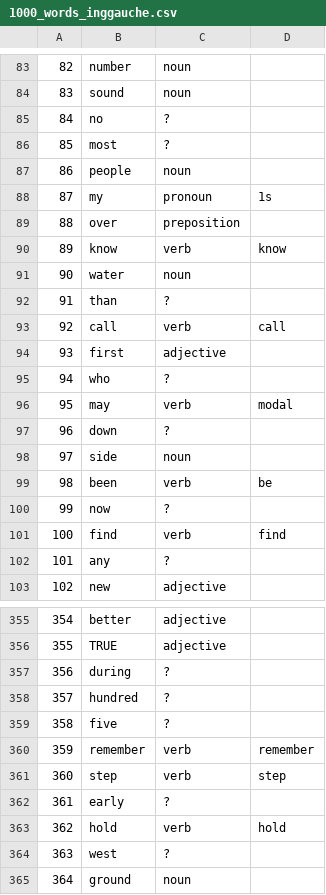
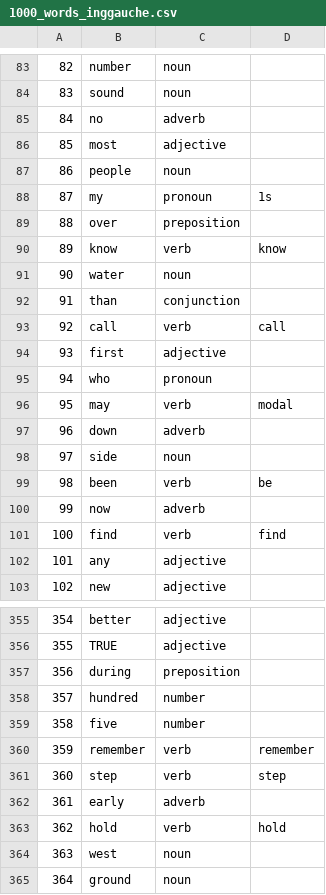
Before and after one commit to agannon/IngGauche, a CSV file: data/1000_words_inggauche.csv, drawn as a sheet; only a part is shown, gaps mark what is left out; the diff covers the shown part only.

```diff
--- a/data/1000_words_inggauche.csv
+++ b/data/1000_words_inggauche.csv
@@ -84,4 +84,4 @@
 83,sound,noun,
-84,no,?,
-85,most,?,
+84,no,adverb,
+85,most,adjective,
 86,people,noun,
@@ -91,13 +91,13 @@
 90,water,noun,
-91,than,?,
+91,than,conjunction,
 92,call,verb,call
 93,first,adjective,
-94,who,?,
+94,who,pronoun,
 95,may,verb,modal
-96,down,?,
+96,down,adverb,
 97,side,noun,
 98,been,verb,be
-99,now,?,
+99,now,adverb,
 100,find,verb,find
-101,any,?,
+101,any,adjective,
 102,new,adjective,
@@ -356,10 +356,10 @@
 355,TRUE,adjective,
-356,during,?,
-357,hundred,?,
-358,five,?,
+356,during,preposition,
+357,hundred,number,
+358,five,number,
 359,remember,verb,remember
 360,step,verb,step
-361,early,?,
+361,early,adverb,
 362,hold,verb,hold
-363,west,?,
+363,west,noun,
 364,ground,noun,
```
Also changed, not shown: 69 edited cells elsewhere in this file.
